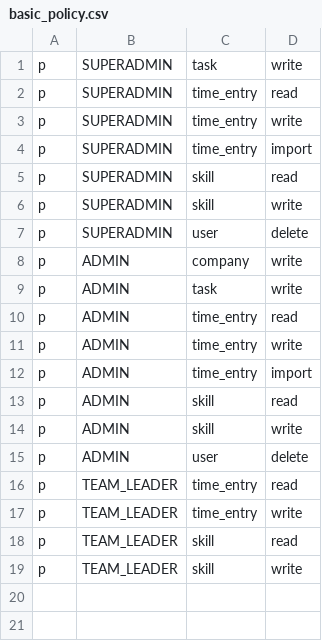
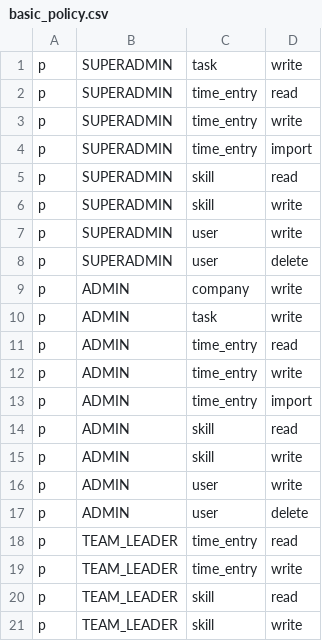
Before and after one commit to claranet-it/it-portfolio-manager-backend, a CSV file: basic_policy.csv, drawn as a sheet.

Commit message:
New route /api/user/reactivate-user/:id

```diff
--- a/basic_policy.csv
+++ b/basic_policy.csv
@@ -6,2 +6,3 @@ p, SUPERADMIN, skill, read
 p, SUPERADMIN, skill, write
+p, SUPERADMIN, user, write
 p, SUPERADMIN, user, delete
@@ -14,2 +15,3 @@ p, ADMIN, skill, read
 p, ADMIN, skill, write
+p, ADMIN, user, write
 p, ADMIN, user, delete
```
Also changed, not shown: 5 other files.
